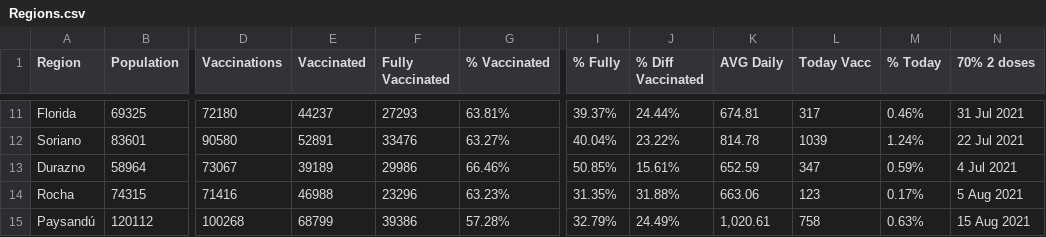
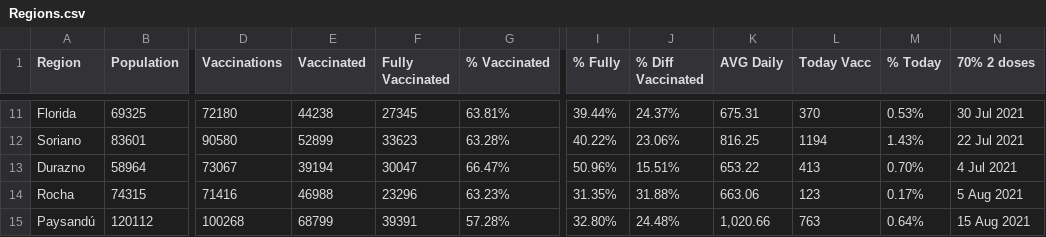
Before and after one commit to 3dgiordano/covid-19-uy-vacc-data, a CSV file: data/Regions.csv, drawn as a sheet; only a part is shown, gaps mark what is left out; the diff covers the shown part only; the diff names each change by its address in the sheet, - before the commit and + after, or states it on an @@ line.

```diff
--- a/data/Regions.csv
+++ b/data/Regions.csv
-E11 (Vaccinated): 44237
+E11 (Vaccinated): 44238
-F11 (Fully Vaccinated): 27293
+F11 (Fully Vaccinated): 27345
-I11 (% Fully): 39.37%
+I11 (% Fully): 39.44%
-J11 (% Diff Vaccinated): 24.44%
+J11 (% Diff Vaccinated): 24.37%
-K11 (AVG Daily): 674.81
+K11 (AVG Daily): 675.31
-L11 (Today Vacc): 317
+L11 (Today Vacc): 370
-M11 (% Today): 0.46%
+M11 (% Today): 0.53%
-N11 (70% 2 doses): 31 Jul 2021
+N11 (70% 2 doses): 30 Jul 2021
-E12 (Vaccinated): 52891
+E12 (Vaccinated): 52899
-F12 (Fully Vaccinated): 33476
+F12 (Fully Vaccinated): 33623
-G12 (% Vaccinated): 63.27%
+G12 (% Vaccinated): 63.28%
-I12 (% Fully): 40.04%
+I12 (% Fully): 40.22%
-J12 (% Diff Vaccinated): 23.22%
+J12 (% Diff Vaccinated): 23.06%
-K12 (AVG Daily): 814.78
+K12 (AVG Daily): 816.25
-L12 (Today Vacc): 1039
+L12 (Today Vacc): 1194
-M12 (% Today): 1.24%
+M12 (% Today): 1.43%
-E13 (Vaccinated): 39189
+E13 (Vaccinated): 39194
-F13 (Fully Vaccinated): 29986
+F13 (Fully Vaccinated): 30047
-G13 (% Vaccinated): 66.46%
+G13 (% Vaccinated): 66.47%
-I13 (% Fully): 50.85%
+I13 (% Fully): 50.96%
-J13 (% Diff Vaccinated): 15.61%
+J13 (% Diff Vaccinated): 15.51%
-K13 (AVG Daily): 652.59
+K13 (AVG Daily): 653.22
-L13 (Today Vacc): 347
+L13 (Today Vacc): 413
-M13 (% Today): 0.59%
+M13 (% Today): 0.70%
-F15 (Fully Vaccinated): 39386
+F15 (Fully Vaccinated): 39391
-I15 (% Fully): 32.79%
+I15 (% Fully): 32.80%
-J15 (% Diff Vaccinated): 24.49%
+J15 (% Diff Vaccinated): 24.48%
-K15 (AVG Daily): 1,020.61
+K15 (AVG Daily): 1,020.66
-L15 (Today Vacc): 758
+L15 (Today Vacc): 763
-M15 (% Today): 0.63%
+M15 (% Today): 0.64%
```
Also changed, not shown: 95 edited cells elsewhere in this file, data/Uruguay.csv, 26 other files.
